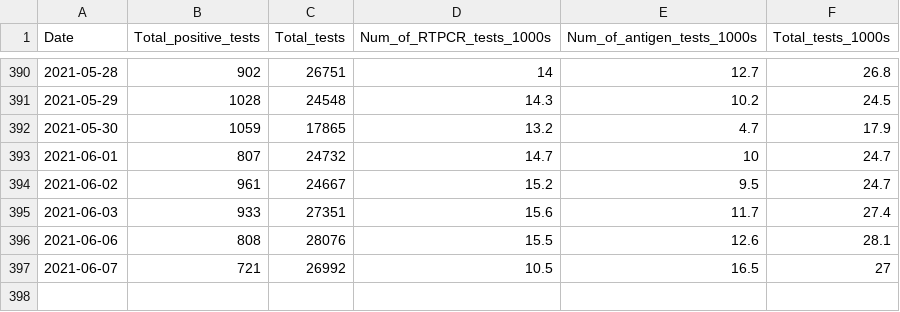
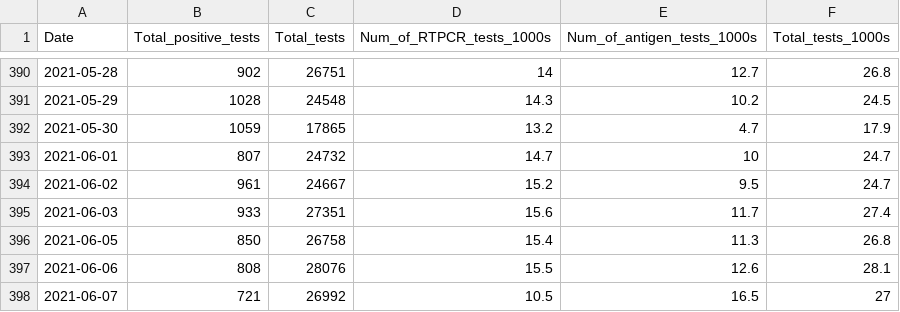
Before and after one commit to IDFC-Institute/mumbai-covid-data, a CSV file: data/mumbai_c19_tests_by_type.csv, drawn as a sheet; only a part is shown, gaps mark what is left out; the diff names each change by its address in the sheet, - before the commit and + after, or states it on an @@ line.

Commit message:
Flat: latest data (2021-06-13T05:11:48.954Z) {   "date": "2021-06-13T05:11:48.954Z",   "files": [     {       "name": "data/mumbai_c19_tests_by_type.csv",       "deltaBytes": 37,       "source": "https://docs.google.com/spreadsheets/d/e/2PACX-1vQjJsxljCc4p6R9bJXd0vCaYFeLNV_Mcb7ZSRVEw6DAwoSFYwffAvk5YlQMg_dCnZzVgFvvte8AzW6E/pub?gid=1078344349&single=true&output=csv"     },     {       "name": "data/mumbai_c19_containment_by_ward.csv",       "deltaBytes": -176791,       "source": "https://docs.google.com/spreadsheets/d/e/2PACX-1vQjJsxljCc4p6R9bJXd0vCaYFeLNV_Mcb7ZSRVEw6DAwoSFYwffAvk5YlQMg_dCnZzVgFvvte8AzW6E/pub?gid=1544175519&single=true&output=csv"     }   ] }

```diff
--- a/data/mumbai_c19_tests_by_type.csv
+++ b/data/mumbai_c19_tests_by_type.csv
+row 396: 2021-06-05 | 850 | 26758 | 15.4 | 11.3 | 26.8
```
Also changed, not shown: 1 other file.
